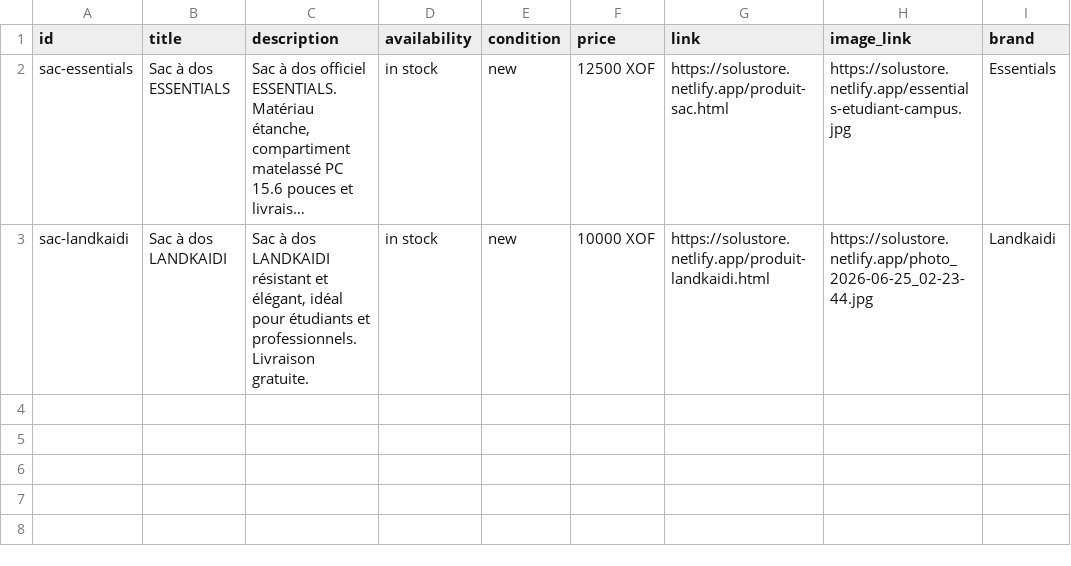
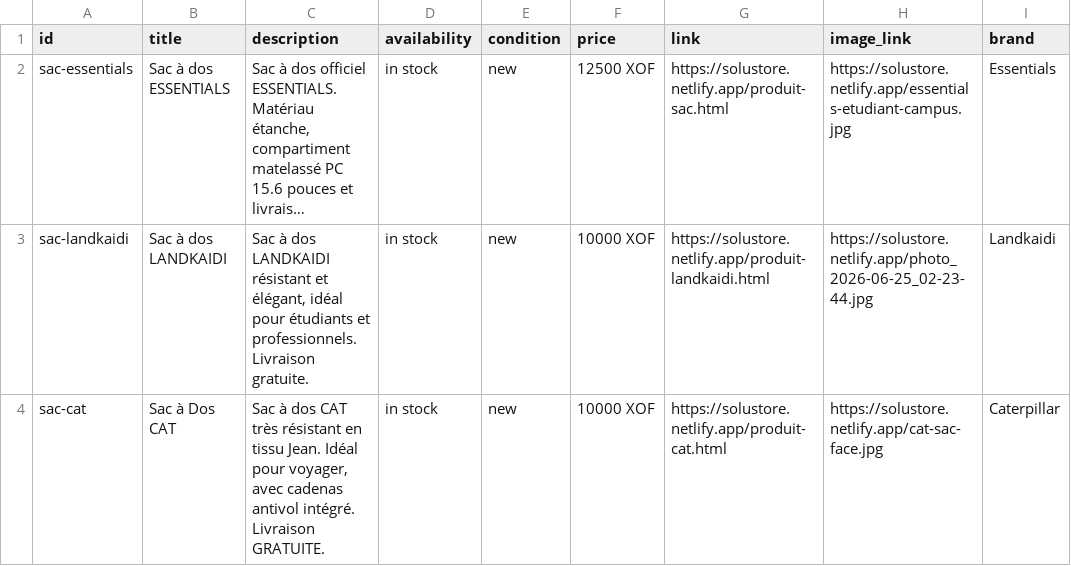
Before and after one commit to kafandoalfred-lang/Solustore-boutique, a CSV file: catalog.csv, drawn as a sheet; long unchanged cells end in …; the diff names each change by its address in the sheet, - before the commit and + after, or states it on an @@ line.

Commit message:
Add new CAT backpack product and images

```diff
--- a/catalog.csv
+++ b/catalog.csv
+row 4: sac-cat | Sac à Dos CAT | Sac à dos CAT très résistant en tissu Jean. Idéal pour voyager, avec cadenas antivol intégré. Livraison GRATUITE. | in stock | new | 10000 XOF | https://solustore.netlify.app/produit-cat.html | https://solustore.netlify.app/cat-sac-face.jpg | Caterpillar
```
Also changed, not shown: 8 other files.
